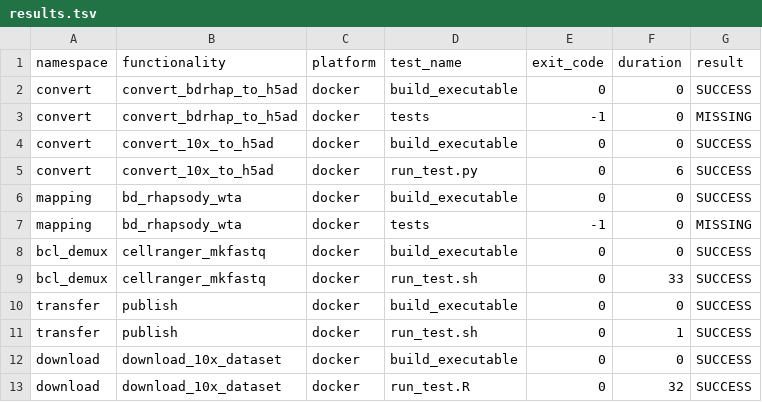
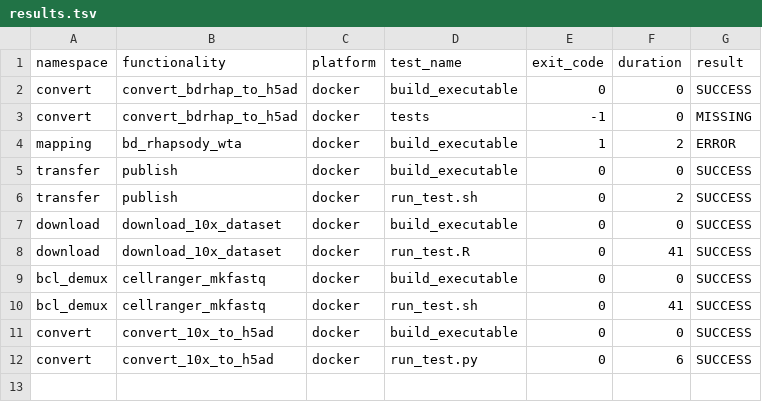
Before and after one commit to openpipelines-bio/openpipeline, a TSV file: check_results/results.tsv, drawn as a sheet.

```diff
--- a/check_results/results.tsv
+++ b/check_results/results.tsv
@@ -3,11 +3,10 @@ convert	convert_bdrhap_to_h5ad	docker	build_executable	0	0	SUCCESS
 convert	convert_bdrhap_to_h5ad	docker	tests	-1	0	MISSING
+mapping	bd_rhapsody_wta	docker	build_executable	1	2	ERROR
+transfer	publish	docker	build_executable	0	0	SUCCESS
+transfer	publish	docker	run_test.sh	0	2	SUCCESS
+download	download_10x_dataset	docker	build_executable	0	0	SUCCESS
+download	download_10x_dataset	docker	run_test.R	0	41	SUCCESS
+bcl_demux	cellranger_mkfastq	docker	build_executable	0	0	SUCCESS
+bcl_demux	cellranger_mkfastq	docker	run_test.sh	0	41	SUCCESS
 convert	convert_10x_to_h5ad	docker	build_executable	0	0	SUCCESS
 convert	convert_10x_to_h5ad	docker	run_test.py	0	6	SUCCESS
-mapping	bd_rhapsody_wta	docker	build_executable	0	0	SUCCESS
-mapping	bd_rhapsody_wta	docker	tests	-1	0	MISSING
-bcl_demux	cellranger_mkfastq	docker	build_executable	0	0	SUCCESS
-bcl_demux	cellranger_mkfastq	docker	run_test.sh	0	33	SUCCESS
-transfer	publish	docker	build_executable	0	0	SUCCESS
-transfer	publish	docker	run_test.sh	0	1	SUCCESS
-download	download_10x_dataset	docker	build_executable	0	0	SUCCESS
-download	download_10x_dataset	docker	run_test.R	0	32	SUCCESS
```
Also changed, not shown: 15 other files.
